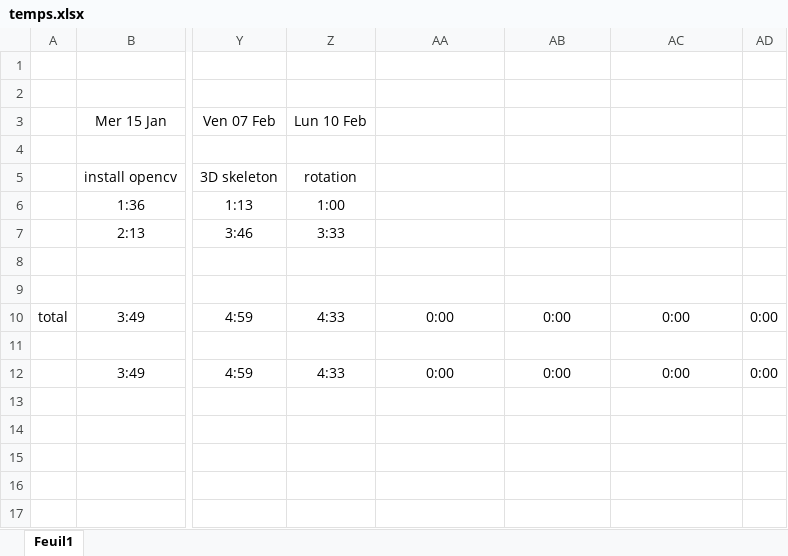
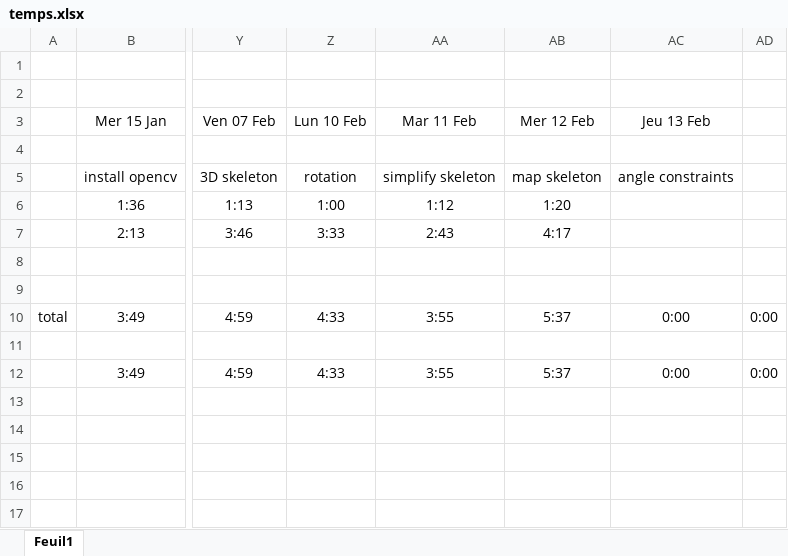
Before and after one commit to guillaume-lrt/Thesis-animal-animation, an Excel workbook: Documents/temps.xlsx, sheet Feuil1, drawn as a sheet; only a part is shown, gaps mark what is left out; values as stored, in another font and other column widths than the file's, no borders; charts and pictures not drawn; the diff names each change by its address in the sheet, - before the commit and + after, or states it on an @@ line.

Commit message:
constraint angles

```diff
--- a/Documents/temps.xlsx (sheet Feuil1)
+++ b/Documents/temps.xlsx (sheet Feuil1)
-AA3: (empty)
+AA3: Mar 11 Feb
-AB3: (empty)
+AB3: Mer 12 Feb
-AC3: (empty)
+AC3: Jeu 13 Feb
-AA5 (Mar 11 Feb): (empty)
+AA5 (Mar 11 Feb): simplify skeleton
-AB5 (Mer 12 Feb): (empty)
+AB5 (Mer 12 Feb): map skeleton
-AC5 (Jeu 13 Feb): (empty)
+AC5 (Jeu 13 Feb): angle constraints
-AA6 (Mar 11 Feb): (empty)
+AA6 (Mar 11 Feb): 1:12
-AB6 (Mer 12 Feb): (empty)
+AB6 (Mer 12 Feb): 1:20
-AA7 (Mar 11 Feb): (empty)
+AA7 (Mar 11 Feb): 2:43
-AB7 (Mer 12 Feb): (empty)
+AB7 (Mer 12 Feb): 4:17
-AA10 (Mar 11 Feb): 0:00
+AA10 (Mar 11 Feb): 3:55
-AB10 (Mer 12 Feb): 0:00
+AB10 (Mer 12 Feb): 5:37
-AA12 (Mar 11 Feb): 0:00
+AA12 (Mar 11 Feb): 3:55
-AB12 (Mer 12 Feb): 0:00
+AB12 (Mer 12 Feb): 5:37
```
Also changed, not shown: 34 other files.
